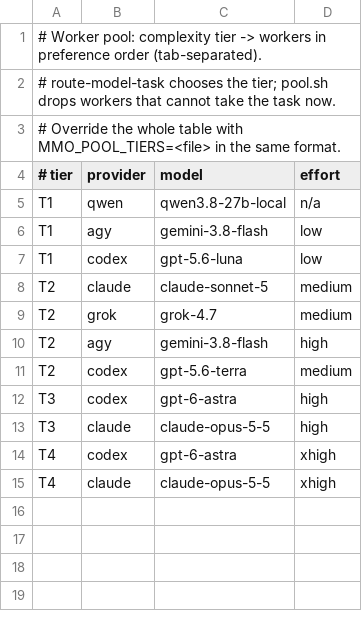
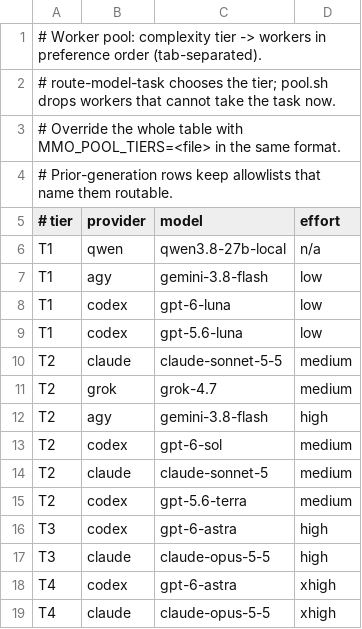
Before and after one commit to paat/claude-plugins, a TSV file: plugins/multi-model-orchestrator/scripts/pool-tiers.tsv, drawn as a sheet.

Commit message:
chore: refresh model catalogs to the 2026-10 lineup (#586)
* chore: refresh model catalogs to the 2026-10 lineup

- multi-model-orchestrator 0.18.0: add claude-sonnet-5-5, gpt-6-sol, gpt-6-luna;
  pool T1/T2 move to GPT-6 Luna/Sol and Sonnet 5.5; Sonnet 5 and GPT-5.6
  Terra/Luna stay as prior-generation compatibility routes
- tribunal-review 0.26.3: GLM default opencode-go/glm-5.3 (glm-5.1 is no
  longer in the OpenCode Go registry); drop stale Gemini 3 Pro Preview label
- browser-test-router 0.4.2: default opencode/big-pickle (kimi-k2.5-free was
  retired 2026-08-05); free tier needs OpenCode 1.18.0+

* fix(multi-model-orchestrator): keep prior-generation pool rows so allowlists naming them still route

---------

Co-authored-by: t <t@t.t>

```diff
--- a/plugins/multi-model-orchestrator/scripts/pool-tiers.tsv
+++ b/plugins/multi-model-orchestrator/scripts/pool-tiers.tsv
@@ -3,2 +3,3 @@
 # Override the whole table with MMO_POOL_TIERS=<file> in the same format.
+# Prior-generation rows keep allowlists that name them routable.
 # tier	provider	model	effort
@@ -6,6 +7,9 @@ T1	qwen	qwen3.8-27b-local	n/a
 T1	agy	gemini-3.8-flash	low
+T1	codex	gpt-6-luna	low
 T1	codex	gpt-5.6-luna	low
-T2	claude	claude-sonnet-5	medium
+T2	claude	claude-sonnet-5-5	medium
 T2	grok	grok-4.7	medium
 T2	agy	gemini-3.8-flash	high
+T2	codex	gpt-6-sol	medium
+T2	claude	claude-sonnet-5	medium
 T2	codex	gpt-5.6-terra	medium
```
Also changed, not shown: 26 other files.
